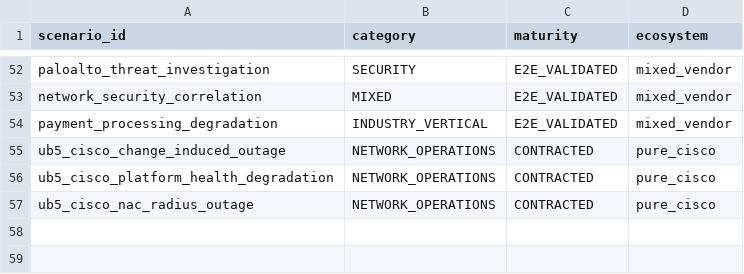
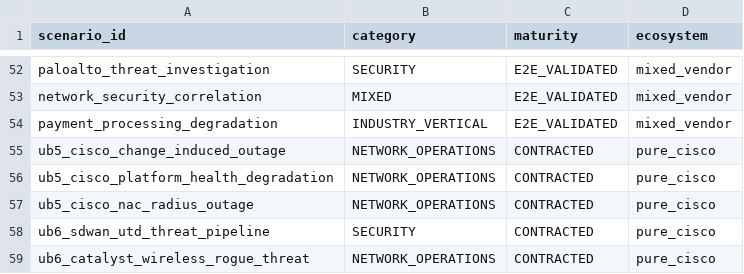
Before and after one commit to machowdhury/NetSpout, a CSV file: docs/verification/pulseforge_scenario_coverage.csv, drawn as a sheet; only a part is shown, gaps mark what is left out; the diff names each change by its address in the sheet, - before the commit and + after, or states it on an @@ line.

```diff
--- a/docs/verification/pulseforge_scenario_coverage.csv
+++ b/docs/verification/pulseforge_scenario_coverage.csv
+row 58: ub6_sdwan_utd_threat_pipeline | SECURITY | CONTRACTED | pure_cisco
+row 59: ub6_catalyst_wireless_rogue_threat | NETWORK_OPERATIONS | CONTRACTED | pure_cisco
```
Also changed, not shown: docs/verification/pulseforge_sourcetype_coverage.csv, 45 other files.
